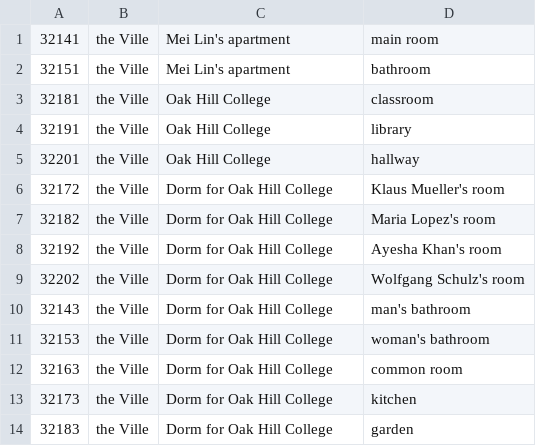
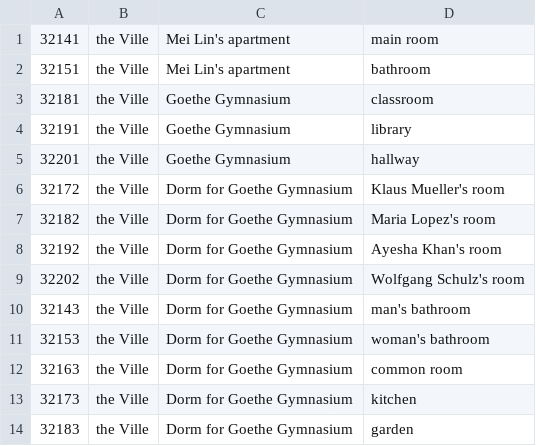
Before and after one commit to JKlueber/generative_agents_school, a CSV file: environment/frontend_server/static_dirs/assets/the_ville/matrix/special_blocks/arena_blocks.csv, drawn as a sheet.

Commit message:
updated name to Goethe Gymnasium

```diff
--- a/environment/frontend_server/static_dirs/assets/the_ville/matrix/special_blocks/arena_blocks.csv
+++ b/environment/frontend_server/static_dirs/assets/the_ville/matrix/special_blocks/arena_blocks.csv
@@ -2,13 +2,13 @@
 32151, the Ville, Mei Lin's apartment, bathroom
-32181, the Ville, Oak Hill College, classroom
-32191, the Ville, Oak Hill College, library
-32201, the Ville, Oak Hill College, hallway
-32172, the Ville, Dorm for Oak Hill College, Klaus Mueller's room
-32182, the Ville, Dorm for Oak Hill College, Maria Lopez's room
-32192, the Ville, Dorm for Oak Hill College, Ayesha Khan's room
-32202, the Ville, Dorm for Oak Hill College, Wolfgang Schulz's room
-32143, the Ville, Dorm for Oak Hill College, man's bathroom
-32153, the Ville, Dorm for Oak Hill College, woman's bathroom
-32163, the Ville, Dorm for Oak Hill College, common room
-32173, the Ville, Dorm for Oak Hill College, kitchen
-32183, the Ville, Dorm for Oak Hill College, garden
+32181, the Ville, Goethe Gymnasium, classroom
+32191, the Ville, Goethe Gymnasium, library
+32201, the Ville, Goethe Gymnasium, hallway
+32172, the Ville, Dorm for Goethe Gymnasium, Klaus Mueller's room
+32182, the Ville, Dorm for Goethe Gymnasium, Maria Lopez's room
+32192, the Ville, Dorm for Goethe Gymnasium, Ayesha Khan's room
+32202, the Ville, Dorm for Goethe Gymnasium, Wolfgang Schulz's room
+32143, the Ville, Dorm for Goethe Gymnasium, man's bathroom
+32153, the Ville, Dorm for Goethe Gymnasium, woman's bathroom
+32163, the Ville, Dorm for Goethe Gymnasium, common room
+32173, the Ville, Dorm for Goethe Gymnasium, kitchen
+32183, the Ville, Dorm for Goethe Gymnasium, garden
```
Also changed, not shown: environment/frontend_server/static_dirs/assets/the_ville/matrix/special_blocks/spawning_location_blocks.csv, 2 other files.
